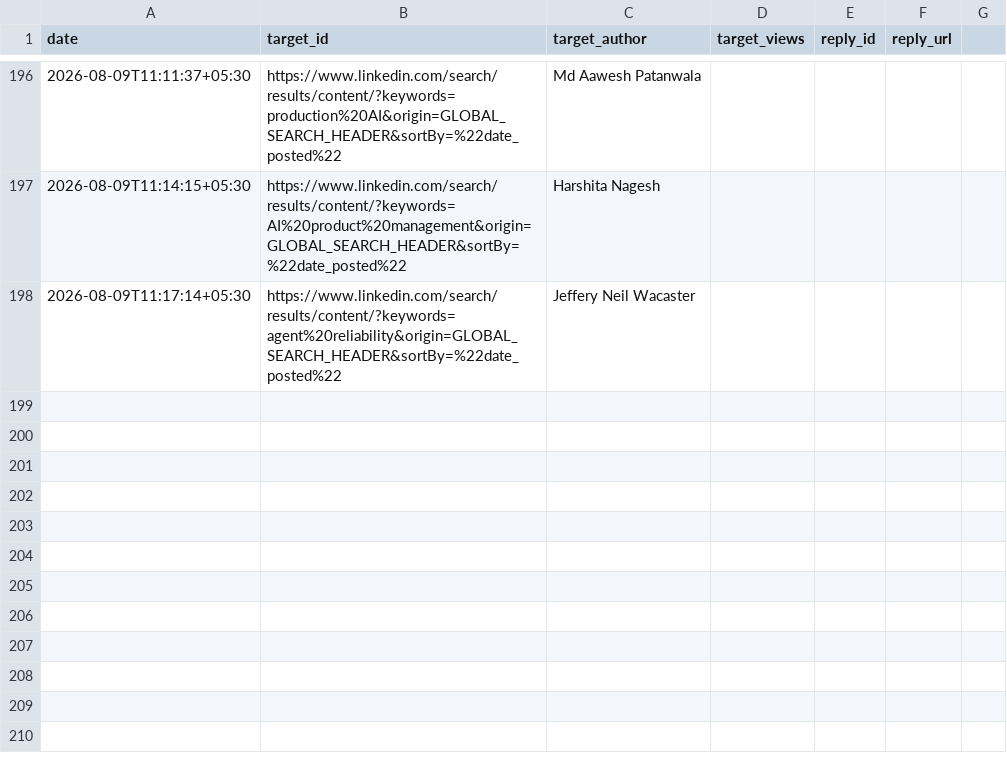
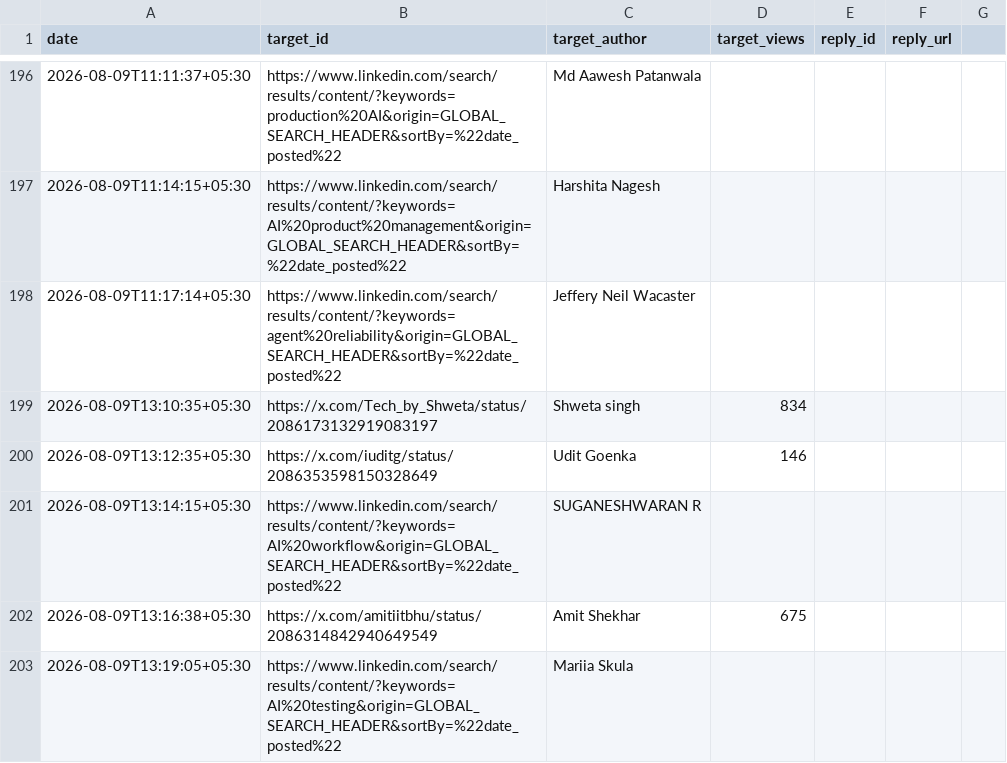
Before and after one commit to Ruchit1395/ruchitdalwadi-com, a CSV file: distribution/first-ten-customers-for-a-b2b-ai-startup/replied-log.csv, drawn as a sheet; only a part is shown, gaps mark what is left out.

```diff
--- a/distribution/first-ten-customers-for-a-b2b-ai-startup/replied-log.csv
+++ b/distribution/first-ten-customers-for-a-b2b-ai-startup/replied-log.csv
@@ -198 +198,6 @@ date,target_id,target_author,target_views,reply_id,reply_url
 2026-08-09T11:17:14+05:30,https://www.linkedin.com/search/results/content/?keywords=agent%20reliability&origin=GLOBAL_SEARCH_HEADER&sortBy=%22date_posted%22,Jeffery Neil Wacaster,,,
+2026-08-09T13:10:35+05:30,https://x.com/Tech_by_Shweta/status/2086173132919083197,Shweta singh,834,,
+2026-08-09T13:12:35+05:30,https://x.com/iuditg/status/2086353598150328649,Udit Goenka,146,,
+2026-08-09T13:14:15+05:30,https://www.linkedin.com/search/results/content/?keywords=AI%20workflow&origin=GLOBAL_SEARCH_HEADER&sortBy=%22date_posted%22,SUGANESHWARAN R,,,
+2026-08-09T13:16:38+05:30,https://x.com/amitiitbhu/status/2086314842940649549,Amit Shekhar,675,,
+2026-08-09T13:19:05+05:30,https://www.linkedin.com/search/results/content/?keywords=AI%20testing&origin=GLOBAL_SEARCH_HEADER&sortBy=%22date_posted%22,Mariia Skula,,,
```
Also changed, not shown: distribution/first-ten-customers-for-a-b2b-ai-startup/tracker.csv, 2 other files.
